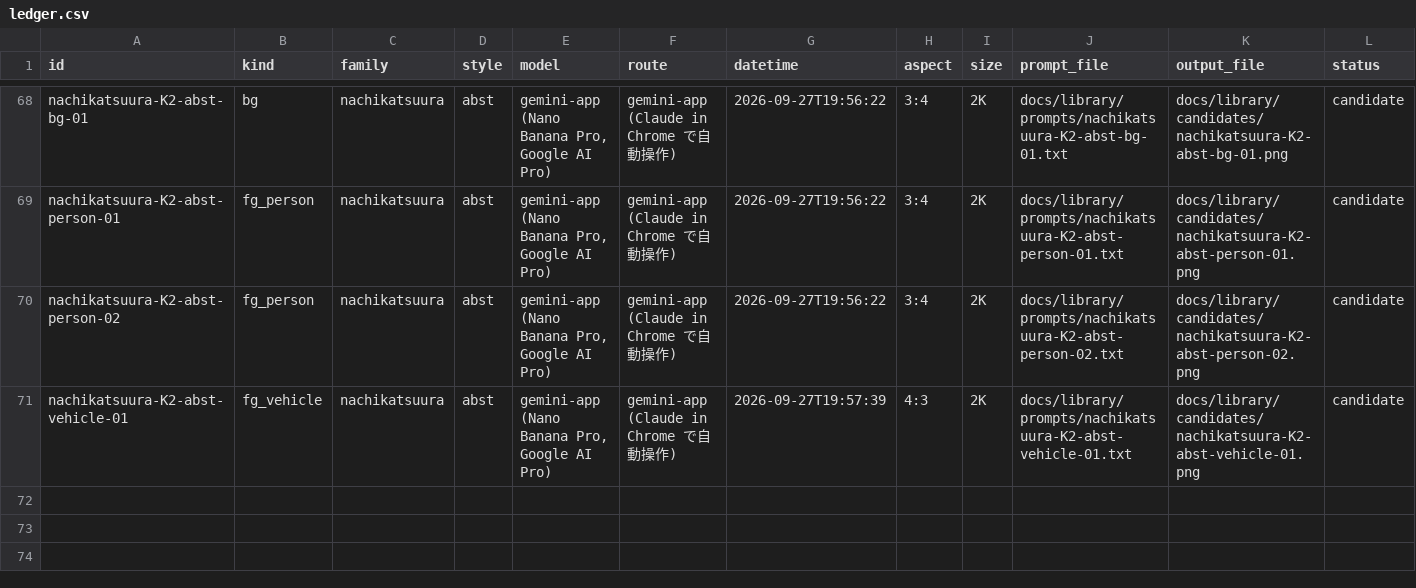
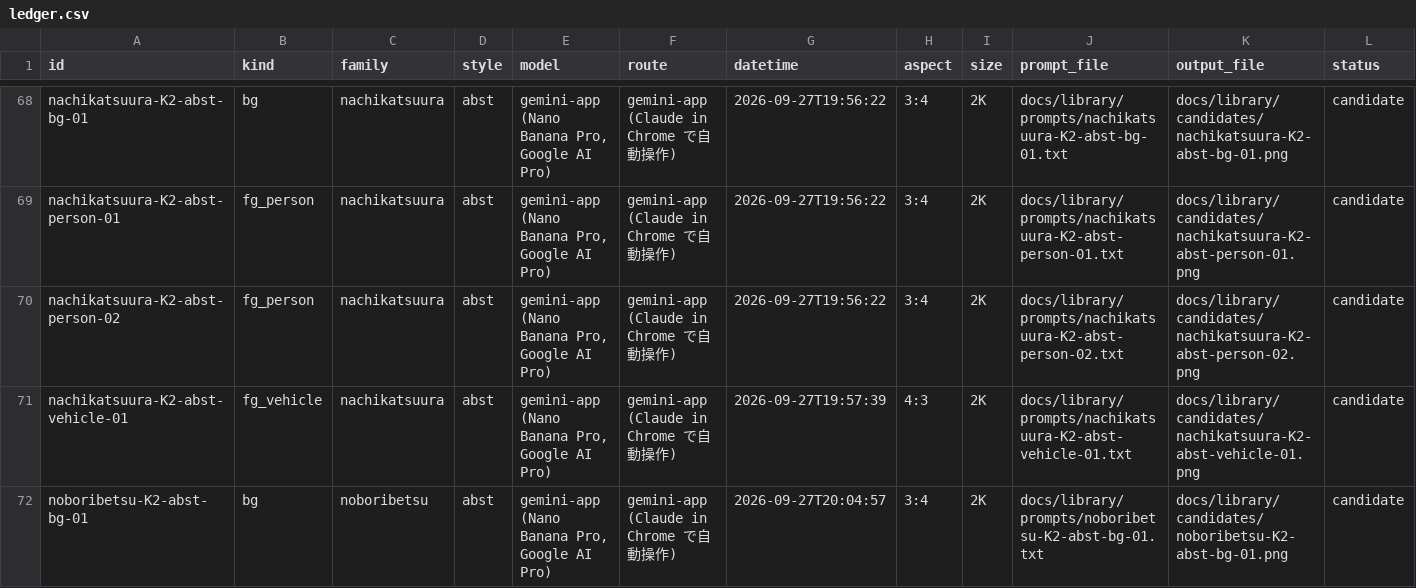
Before and after one commit to hiro1117/figma-pamphlet, a CSV file: docs/library/ledger.csv, drawn as a sheet; only a part is shown, gaps mark what is left out; rows hold the shown columns only; the diff names each change by its address in the sheet, - before the commit and + after, or states it on an @@ line.

Commit message:
C: 登別系 abst 背景を生成・登録、那智勝浦の検証スクショを保存

```diff
--- a/docs/library/ledger.csv
+++ b/docs/library/ledger.csv
+row 72: noboribetsu-K2-abst-bg-01 | bg | noboribetsu | abst | gemini-app (Nano Banana Pro, Google AI Pro) | gemini-app (Claude in Chrome で自動操作) | 2026-09-27T20:04:57 | 3:4 | 2K | docs/library/prompts/noboribetsu-K2-abst-bg-01.txt | docs/library/candidates/noboribetsu-K2-abst-bg-01.png | candidate
```
Also changed, not shown: 4 other files.
